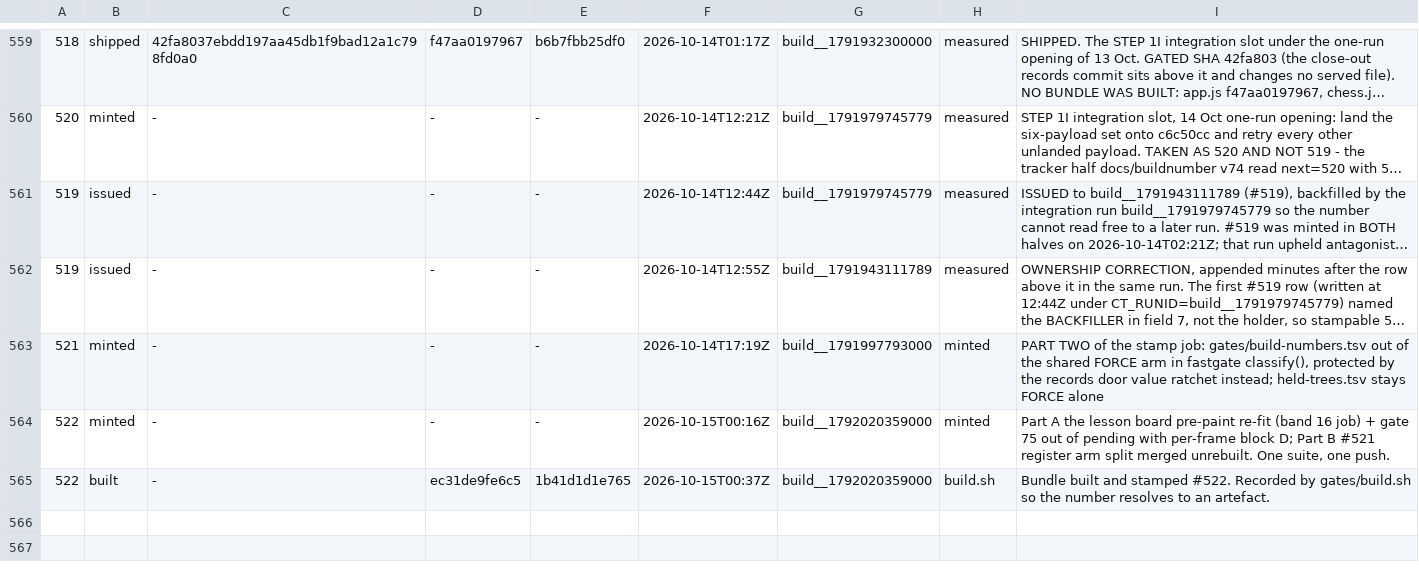
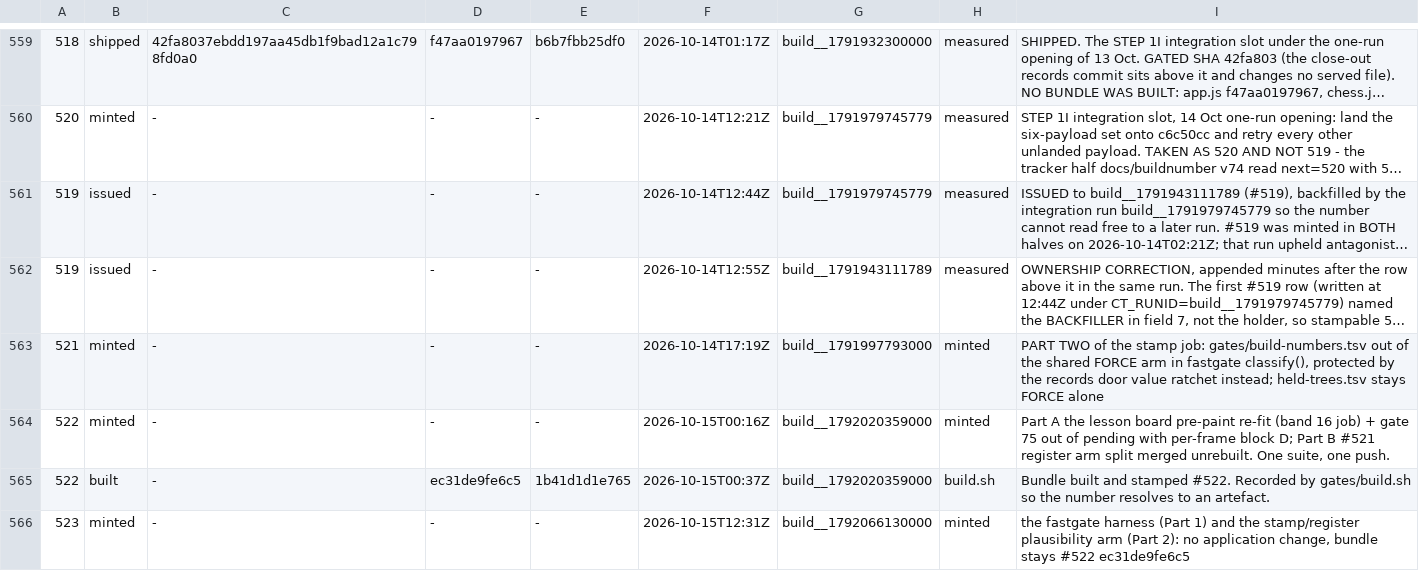
Before and after one commit to LearnToCheckmate/chess-trainer, a TSV file: gates/build-numbers.tsv, drawn as a sheet; only a part is shown, gaps mark what is left out; long unchanged cells end in …; the diff names each change by its address in the sheet, - before the commit and + after, or states it on an @@ line.

```diff
--- a/gates/build-numbers.tsv
+++ b/gates/build-numbers.tsv
+row 566: 523 | minted | - | - | - | 2026-10-15T12:31Z | build__1792066130000 | minted | the fastgate harness (Part 1) and the stamp/register plausibility arm (Part 2): no application change, bundle stays #522 ec31de9fe6c5
```
Also changed, not shown: 2 other files.
